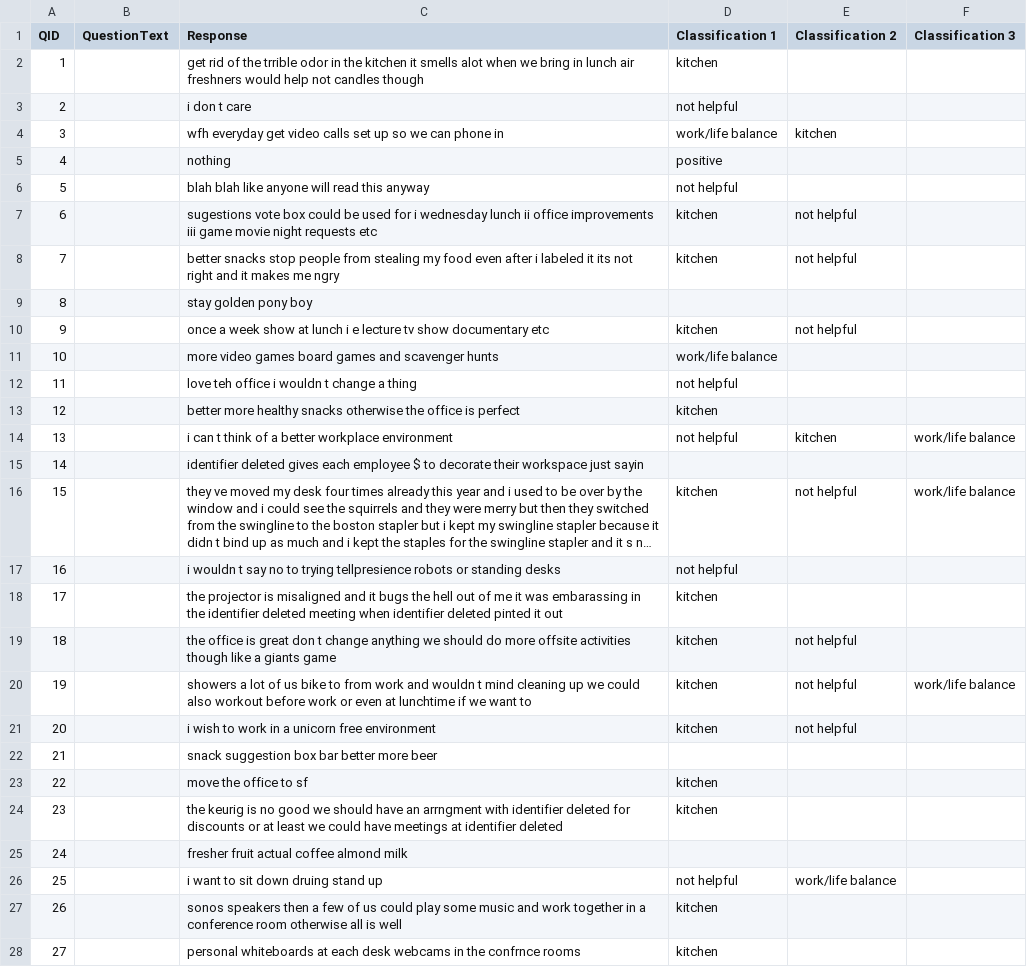
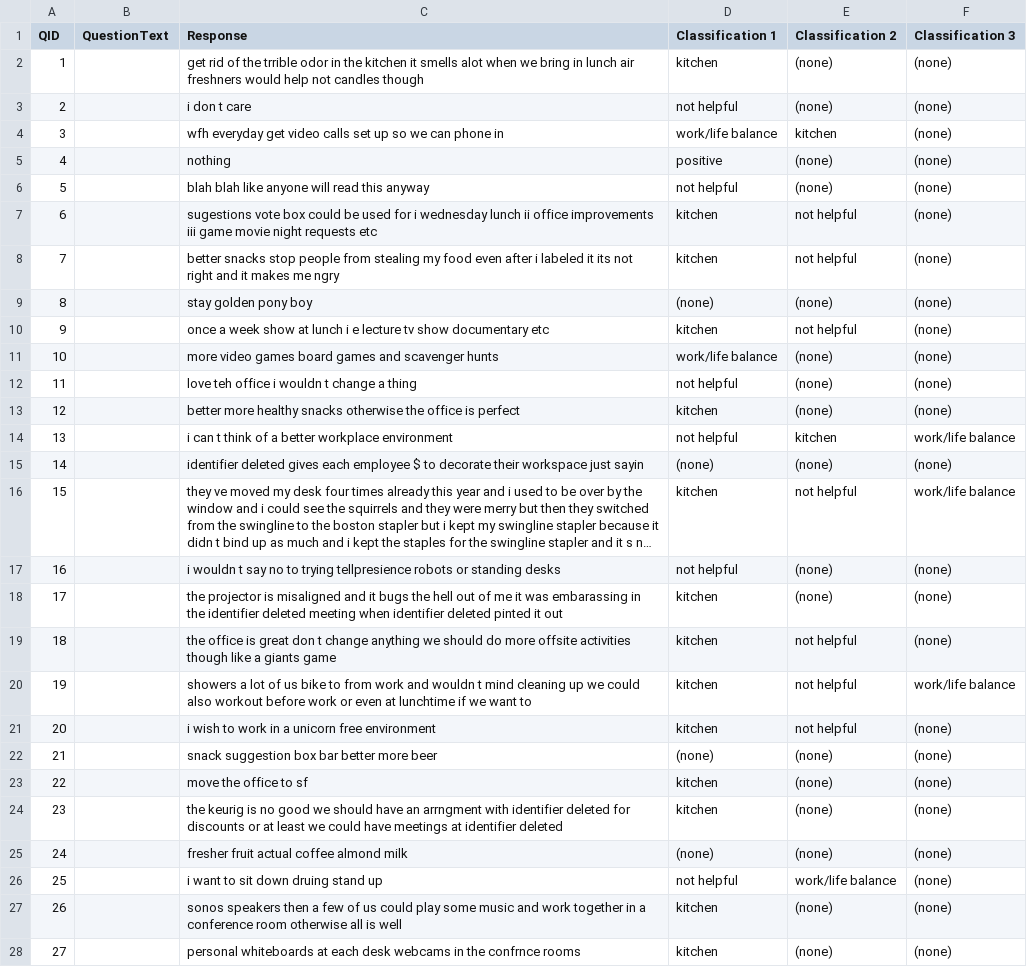
Before and after one commit to numenta-archive/nupic.fluent, a CSV file: data/sample_reviews_multi/sample_reviews_data_random_expected_classes.csv, drawn as a sheet; only a part is shown; long unchanged cells end in …; the diff covers the shown part only; the diff names each change by its address in the sheet, - before the commit and + after, or states it on an @@ line.

Commit message:
added (none) if there are not enough classes

```diff
--- a/data/sample_reviews_multi/sample_reviews_data_random_expected_classes.csv
+++ b/data/sample_reviews_multi/sample_reviews_data_random_expected_classes.csv
-E2:E3 (Classification 2): (empty)
+E2:E3 (Classification 2): (none)
-F2:F13 (Classification 3): (empty)
+F2:F13 (Classification 3): (none)
-E5:E6 (Classification 2): (empty)
+E5:E6 (Classification 2): (none)
-D9 (Classification 1): (empty)
+D9 (Classification 1): (none)
-E9 (Classification 2): (empty)
+E9 (Classification 2): (none)
-E11:E13 (Classification 2): (empty)
+E11:E13 (Classification 2): (none)
-D15 (Classification 1): (empty)
+D15 (Classification 1): (none)
-E15 (Classification 2): (empty)
+E15 (Classification 2): (none)
-F15 (Classification 3): (empty)
+F15 (Classification 3): (none)
-E17:E18 (Classification 2): (empty)
+E17:E18 (Classification 2): (none)
-F17:F19 (Classification 3): (empty)
+F17:F19 (Classification 3): (none)
-F21:F28 (Classification 3): (empty)
+F21:F28 (Classification 3): (none)
-D22 (Classification 1): (empty)
+D22 (Classification 1): (none)
-E22:E25 (Classification 2): (empty)
+E22:E25 (Classification 2): (none)
-D25 (Classification 1): (empty)
+D25 (Classification 1): (none)
-E27:E28 (Classification 2): (empty)
+E27:E28 (Classification 2): (none)
```
Also changed, not shown: 17 edited cells elsewhere in this file.
